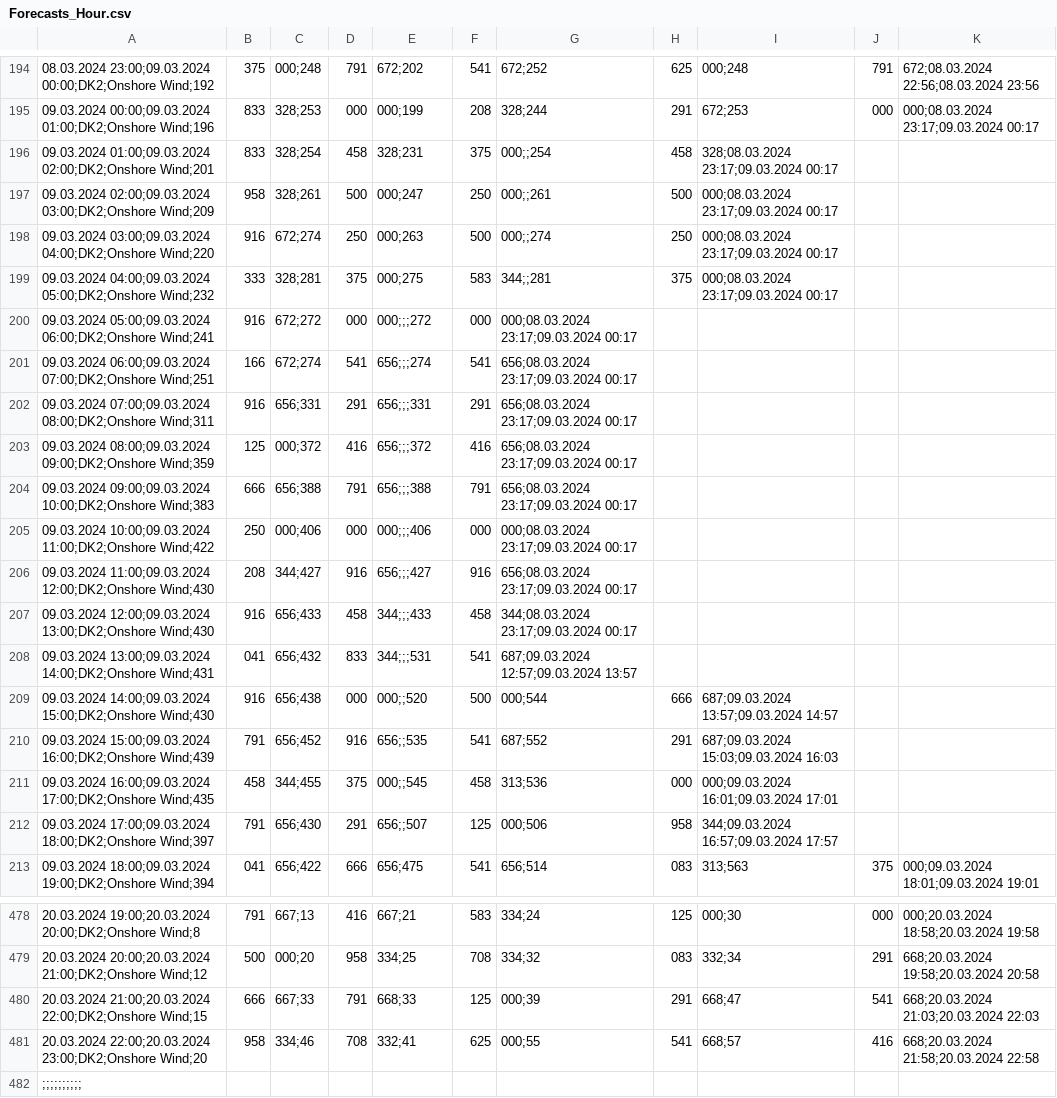
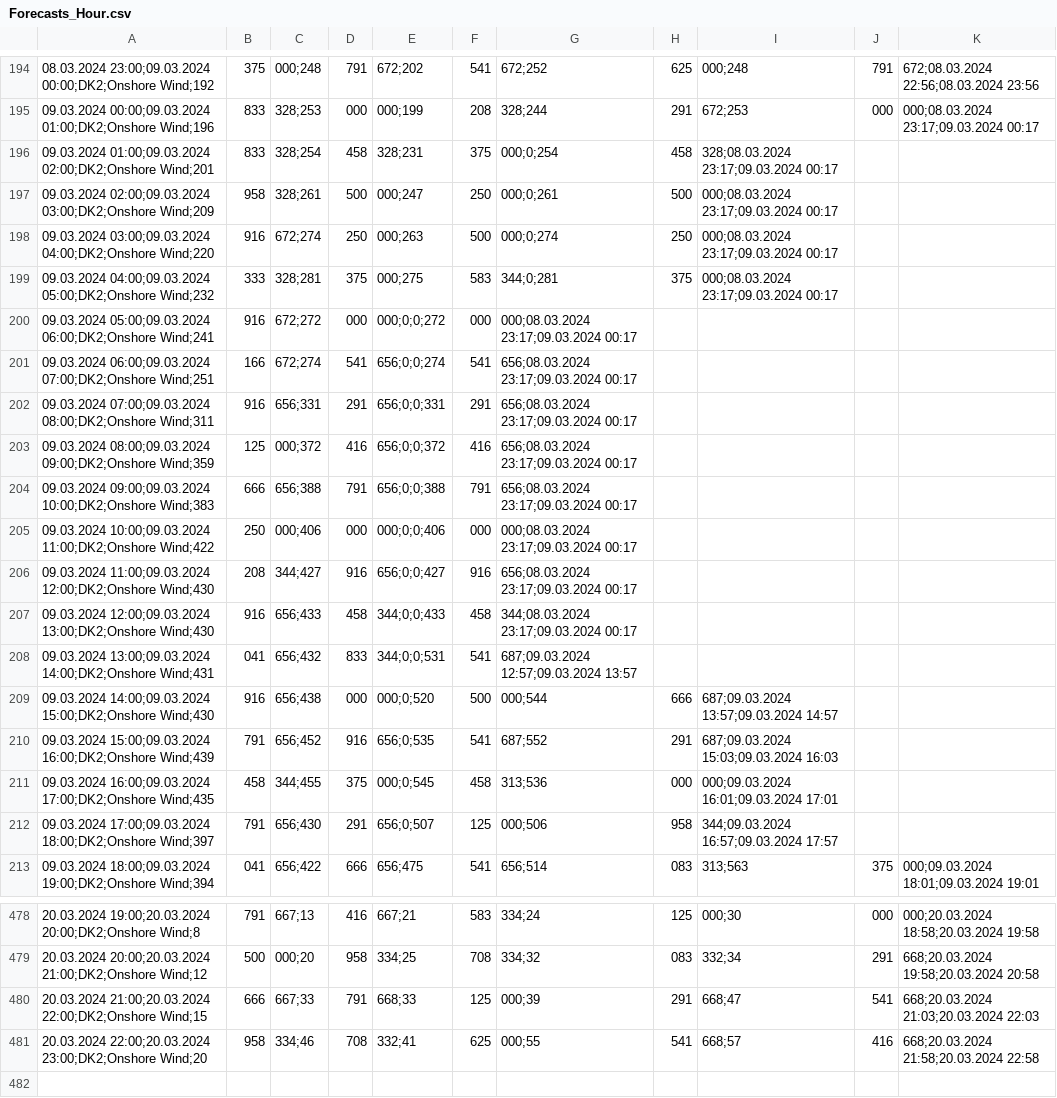
Before and after one commit to AsmusWE/46755Ass2, a CSV file: data/Forecasts_Hour.csv, drawn as a sheet; only a part is shown, gaps mark what is left out; the diff names each change by its address in the sheet, - before the commit and + after, or states it on an @@ line.

Commit message:
Update Forecasts_Hour.csv

```diff
--- a/data/Forecasts_Hour.csv
+++ b/data/Forecasts_Hour.csv
-G196: 000;;254
+G196: 000;0;254
-G197: 000;;261
+G197: 000;0;261
-G198: 000;;274
+G198: 000;0;274
-G199: 344;;281
+G199: 344;0;281
-E200: 000;;;272
+E200: 000;0;0;272
-E201: 656;;;274
+E201: 656;0;0;274
-E202: 656;;;331
+E202: 656;0;0;331
-E203: 656;;;372
+E203: 656;0;0;372
-E204: 656;;;388
+E204: 656;0;0;388
-E205: 000;;;406
+E205: 000;0;0;406
-E206: 656;;;427
+E206: 656;0;0;427
-E207: 344;;;433
+E207: 344;0;0;433
-E208: 344;;;531
+E208: 344;0;0;531
-E209: 000;;520
+E209: 000;0;520
-E210: 656;;535
+E210: 656;0;535
-E211: 000;;545
+E211: 000;0;545
-E212: 656;;507
+E212: 656;0;507
-row 482: ;;;;;;;;;;
```
